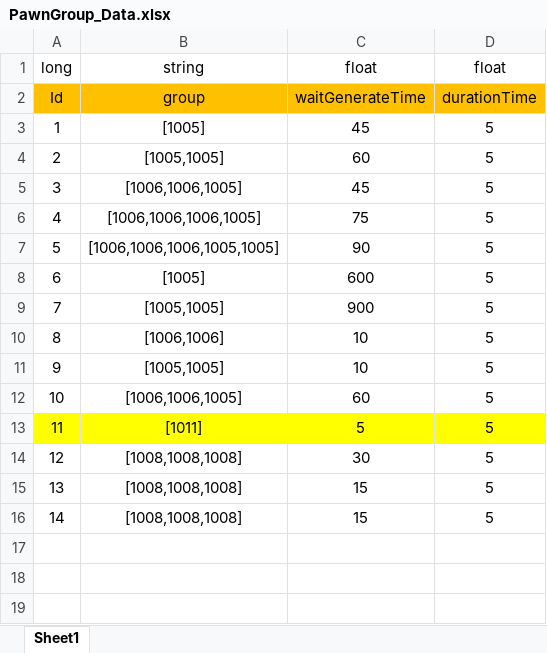
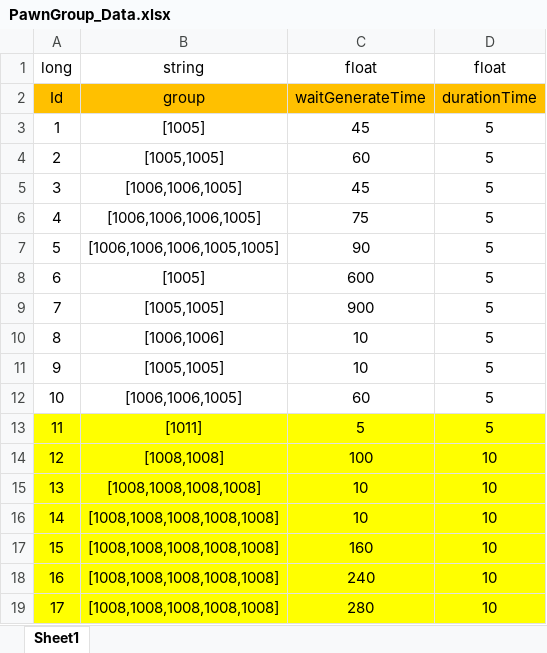
Before and after one commit to Chuyang1996/Nameless_Temp, an Excel workbook: GameDesign/ExcelData/PawnGroup_Data.xlsx, sheet Sheet1, drawn as a sheet; values as stored, in another font and other column widths than the file's, no borders; removed rows and columns are numbered as before the commit, all else as after; the diff names each change by its address in the sheet, - before the commit and + after, or states it on an @@ line.

```diff
--- a/GameDesign/ExcelData/PawnGroup_Data.xlsx (sheet Sheet1)
+++ b/GameDesign/ExcelData/PawnGroup_Data.xlsx (sheet Sheet1)
-row 14: 12 | [1008,1008,1008] | 30 | 5
-row 15: 13 | [1008,1008,1008] | 15 | 5
-row 16: 14 | [1008,1008,1008] | 15 | 5
+row 14: 12 | [1008,1008] | 100 | 10
+row 15: 13 | [1008,1008,1008,1008] | 10 | 10
+row 16: 14 | [1008,1008,1008,1008,1008] | 10 | 10
+row 17: 15 | [1008,1008,1008,1008,1008] | 160 | 10
+row 18: 16 | [1008,1008,1008,1008,1008] | 240 | 10
+row 19: 17 | [1008,1008,1008,1008,1008] | 280 | 10
```
Also changed, not shown: GameDesign/ExcelData/Area_Data.xlsx, GameDesign/ExcelData/Character_Data.xlsx, 5 other files.
